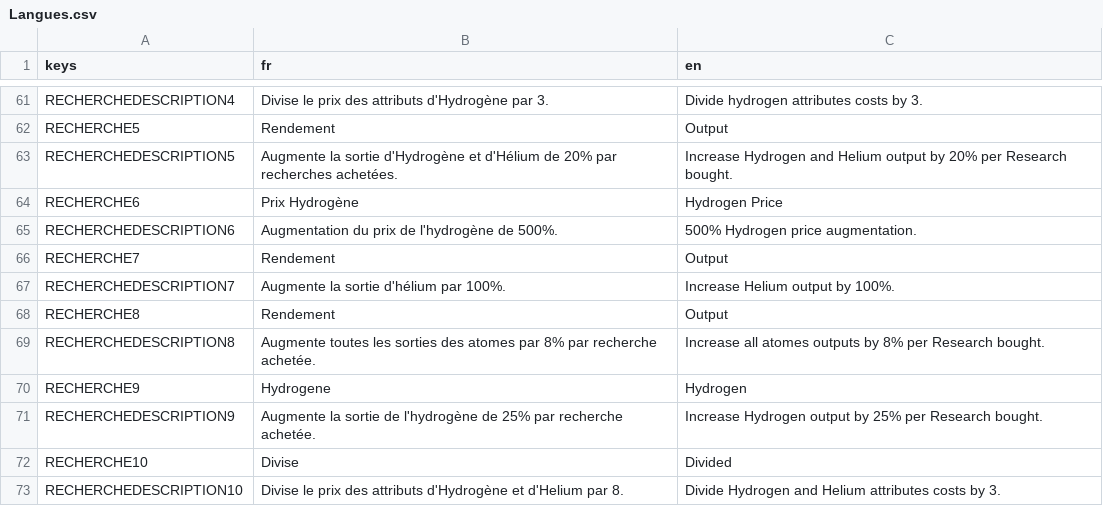
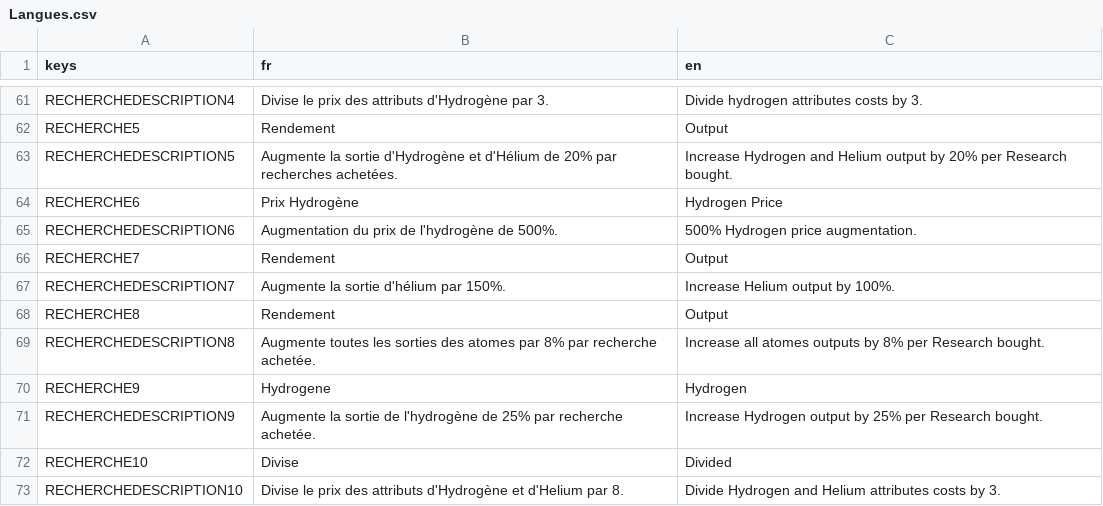
Before and after one commit to loquils/ASE, a CSV file: Game/Script/Options/Langues.csv, drawn as a sheet; only a part is shown, gaps mark what is left out.

```diff
--- a/Game/Script/Options/Langues.csv
+++ b/Game/Script/Options/Langues.csv
@@ -66,3 +66,3 @@ RECHERCHEDESCRIPTION6, "Augmentation du prix de l'hydrogène de 500%.", "500% Hy
 RECHERCHE7, "Rendement", "Output"
-RECHERCHEDESCRIPTION7, "Augmente la sortie d'hélium par 100%.", "Increase Helium output by 100%."
+RECHERCHEDESCRIPTION7, "Augmente la sortie d'hélium par 150%.", "Increase Helium output by 100%."
 RECHERCHE8, "Rendement", "Output"
```
Also changed, not shown: 8 other files.
